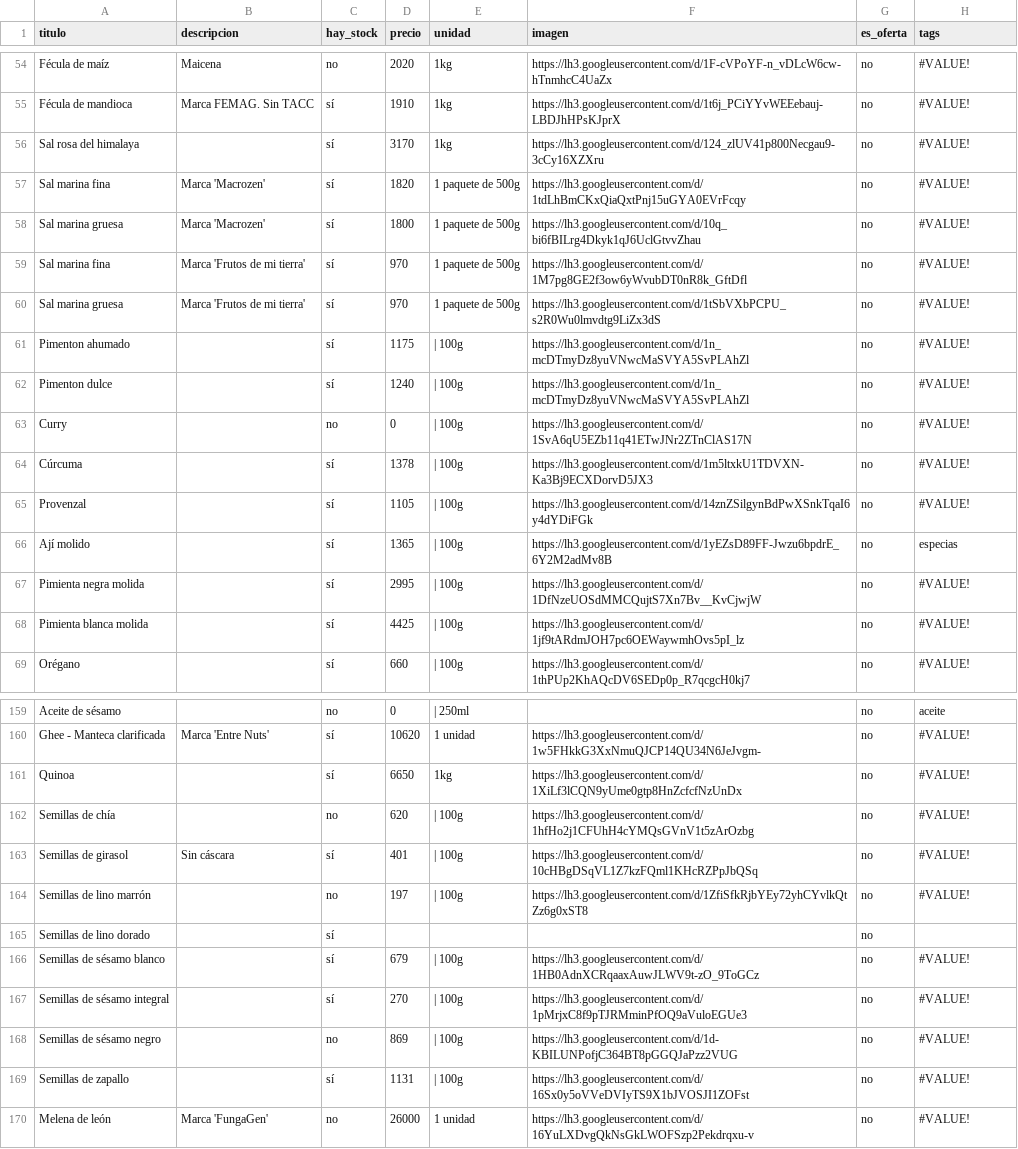
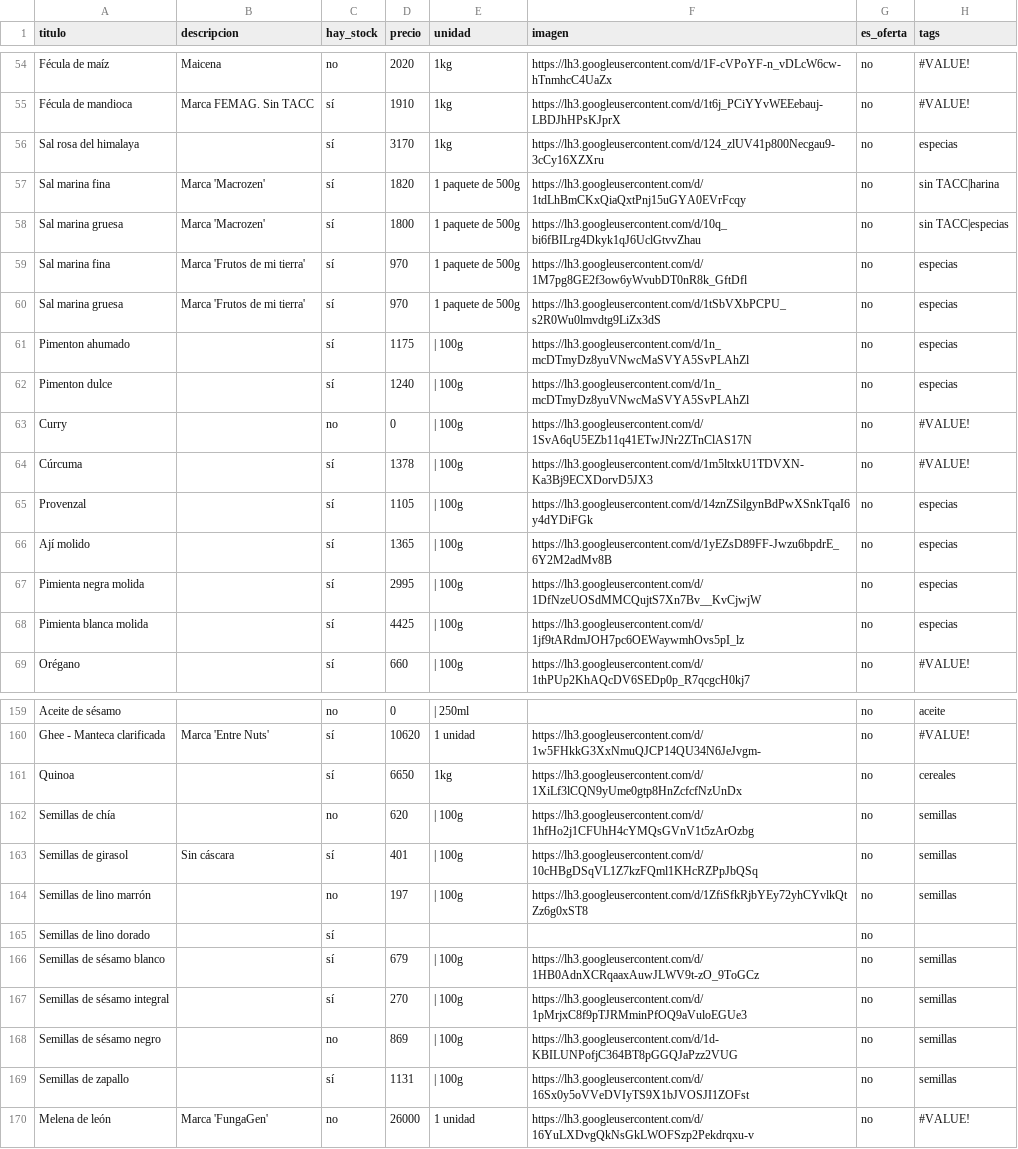
Before and after one commit to dietetica/productos, a CSV file: lista.csv, drawn as a sheet; only a part is shown, gaps mark what is left out; the diff covers the shown part only.

Commit message:
Actualización automática de productos

```diff
--- a/lista.csv
+++ b/lista.csv
@@ -55,15 +55,15 @@ Fécula de maíz,Maicena,no,2020,1kg,https://lh3.googleusercontent.com/d/1F-cVPo
 Fécula de mandioca,Marca FEMAG. Sin TACC,sí,1910,1kg,https://lh3.googleusercontent.com/d/1t6j_PCiYYvWEEebauj-LBDJhHPsKJprX,no,#VALUE!
-Sal rosa del himalaya,,sí,3170,1kg,https://lh3.googleusercontent.com/d/124_zlUV41p800Necgau9-3cCy16XZXru,no,#VALUE!
-Sal marina fina, Marca 'Macrozen',sí,1820,1 paquete de 500g,https://lh3.googleusercontent.com/d/1tdLhBmCKxQiaQxtPnj15uGYA0EVrFcqy,no,#VALUE!
-Sal marina gruesa,Marca 'Macrozen',sí,1800,1 paquete de 500g,https://lh3.googleusercontent.com/d/10q_bi6fBILrg4Dkyk1qJ6UclGtvvZhau,no,#VALUE!
-Sal marina fina,Marca 'Frutos de mi tierra',sí,970,1 paquete de 500g,https://lh3.googleusercontent.com/d/1M7pg8GE2f3ow6yWvubDT0nR8k_GftDfl,no,#VALUE!
-Sal marina gruesa,Marca 'Frutos de mi tierra',sí,970,1 paquete de 500g,https://lh3.googleusercontent.com/d/1tSbVXbPCPU_s2R0Wu0lmvdtg9LiZx3dS,no,#VALUE!
-Pimenton ahumado,,sí,1175,| 100g,https://lh3.googleusercontent.com/d/1n_mcDTmyDz8yuVNwcMaSVYA5SvPLAhZl,no,#VALUE!
-Pimenton dulce,,sí,1240,| 100g,https://lh3.googleusercontent.com/d/1n_mcDTmyDz8yuVNwcMaSVYA5SvPLAhZl,no,#VALUE!
+Sal rosa del himalaya,,sí,3170,1kg,https://lh3.googleusercontent.com/d/124_zlUV41p800Necgau9-3cCy16XZXru,no,especias
+Sal marina fina, Marca 'Macrozen',sí,1820,1 paquete de 500g,https://lh3.googleusercontent.com/d/1tdLhBmCKxQiaQxtPnj15uGYA0EVrFcqy,no,sin TACC|harina
+Sal marina gruesa,Marca 'Macrozen',sí,1800,1 paquete de 500g,https://lh3.googleusercontent.com/d/10q_bi6fBILrg4Dkyk1qJ6UclGtvvZhau,no,sin TACC|especias
+Sal marina fina,Marca 'Frutos de mi tierra',sí,970,1 paquete de 500g,https://lh3.googleusercontent.com/d/1M7pg8GE2f3ow6yWvubDT0nR8k_GftDfl,no,especias
+Sal marina gruesa,Marca 'Frutos de mi tierra',sí,970,1 paquete de 500g,https://lh3.googleusercontent.com/d/1tSbVXbPCPU_s2R0Wu0lmvdtg9LiZx3dS,no,especias
+Pimenton ahumado,,sí,1175,| 100g,https://lh3.googleusercontent.com/d/1n_mcDTmyDz8yuVNwcMaSVYA5SvPLAhZl,no,especias
+Pimenton dulce,,sí,1240,| 100g,https://lh3.googleusercontent.com/d/1n_mcDTmyDz8yuVNwcMaSVYA5SvPLAhZl,no,especias
 Curry,,no,0,| 100g,https://lh3.googleusercontent.com/d/1SvA6qU5EZb11q41ETwJNr2ZTnClAS17N,no,#VALUE!
 Cúrcuma,,sí,1378,| 100g,https://lh3.googleusercontent.com/d/1m5ltxkU1TDVXN-Ka3Bj9ECXDorvD5JX3,no,#VALUE!
-Provenzal,,sí,1105,| 100g,https://lh3.googleusercontent.com/d/14znZSilgynBdPwXSnkTqaI6y4dYDiFGk,no,#VALUE!
+Provenzal,,sí,1105,| 100g,https://lh3.googleusercontent.com/d/14znZSilgynBdPwXSnkTqaI6y4dYDiFGk,no,especias
 Ají molido,,sí,1365,| 100g,https://lh3.googleusercontent.com/d/1yEZsD89FF-Jwzu6bpdrE_6Y2M2adMv8B,no,especias
-Pimienta negra molida,,sí,2995,| 100g,https://lh3.googleusercontent.com/d/1DfNzeUOSdMMCQujtS7Xn7Bv__KvCjwjW,no,#VALUE!
-Pimienta blanca molida,,sí,4425,| 100g,https://lh3.googleusercontent.com/d/1jf9tARdmJOH7pc6OEWaywmhOvs5pI_lz,no,#VALUE!
+Pimienta negra molida,,sí,2995,| 100g,https://lh3.googleusercontent.com/d/1DfNzeUOSdMMCQujtS7Xn7Bv__KvCjwjW,no,especias
+Pimienta blanca molida,,sí,4425,| 100g,https://lh3.googleusercontent.com/d/1jf9tARdmJOH7pc6OEWaywmhOvs5pI_lz,no,especias
 Orégano,,sí,660,| 100g,https://lh3.googleusercontent.com/d/1thPUp2KhAQcDV6SEDp0p_R7qcgcH0kj7,no,#VALUE!
@@ -160,11 +160,11 @@ Aceite de sésamo,,no,0,| 250ml,,no,aceite
 Ghee - Manteca clarificada,Marca 'Entre Nuts',sí,10620,1 unidad,https://lh3.googleusercontent.com/d/1w5FHkkG3XxNmuQJCP14QU34N6JeJvgm-,no,#VALUE!
-Quinoa,,sí,6650,1kg,https://lh3.googleusercontent.com/d/1XiLf3lCQN9yUme0gtp8HnZcfcfNzUnDx,no,#VALUE!
-Semillas de chía,,no,620,| 100g,https://lh3.googleusercontent.com/d/1hfHo2j1CFUhH4cYMQsGVnV1t5zArOzbg,no,#VALUE!
-Semillas de girasol,Sin cáscara,sí,401,| 100g,https://lh3.googleusercontent.com/d/10cHBgDSqVL1Z7kzFQml1KHcRZPpJbQSq,no,#VALUE!
-Semillas de lino marrón,,no,197,| 100g,https://lh3.googleusercontent.com/d/1ZfiSfkRjbYEy72yhCYvlkQtZz6g0xST8,no,#VALUE!
+Quinoa,,sí,6650,1kg,https://lh3.googleusercontent.com/d/1XiLf3lCQN9yUme0gtp8HnZcfcfNzUnDx,no,cereales
+Semillas de chía,,no,620,| 100g,https://lh3.googleusercontent.com/d/1hfHo2j1CFUhH4cYMQsGVnV1t5zArOzbg,no,semillas
+Semillas de girasol,Sin cáscara,sí,401,| 100g,https://lh3.googleusercontent.com/d/10cHBgDSqVL1Z7kzFQml1KHcRZPpJbQSq,no,semillas
+Semillas de lino marrón,,no,197,| 100g,https://lh3.googleusercontent.com/d/1ZfiSfkRjbYEy72yhCYvlkQtZz6g0xST8,no,semillas
 Semillas de lino dorado,,sí,,,,no,
-Semillas de sésamo blanco,,sí,679,| 100g,https://lh3.googleusercontent.com/d/1HB0AdnXCRqaaxAuwJLWV9t-zO_9ToGCz,no,#VALUE!
-Semillas de sésamo integral,,sí,270,| 100g,https://lh3.googleusercontent.com/d/1pMrjxC8f9pTJRMminPfOQ9aVuloEGUe3,no,#VALUE!
-Semillas de sésamo negro,,no,869,| 100g,https://lh3.googleusercontent.com/d/1d-KBILUNPofjC364BT8pGGQJaPzz2VUG,no,#VALUE!
-Semillas de zapallo,,sí,1131,| 100g,https://lh3.googleusercontent.com/d/16Sx0y5oVVeDVIyTS9X1bJVOSJI1ZOFst,no,#VALUE!
+Semillas de sésamo blanco,,sí,679,| 100g,https://lh3.googleusercontent.com/d/1HB0AdnXCRqaaxAuwJLWV9t-zO_9ToGCz,no,semillas
+Semillas de sésamo integral,,sí,270,| 100g,https://lh3.googleusercontent.com/d/1pMrjxC8f9pTJRMminPfOQ9aVuloEGUe3,no,semillas
+Semillas de sésamo negro,,no,869,| 100g,https://lh3.googleusercontent.com/d/1d-KBILUNPofjC364BT8pGGQJaPzz2VUG,no,semillas
+Semillas de zapallo,,sí,1131,| 100g,https://lh3.googleusercontent.com/d/16Sx0y5oVVeDVIyTS9X1bJVOSJI1ZOFst,no,semillas
 Melena de león,Marca 'FungaGen',no,26000,1 unidad,https://lh3.googleusercontent.com/d/16YuLXDvgQkNsGkLWOFSzp2Pekdrqxu-v,no,#VALUE!
```
Also changed, not shown: 10 edited cells elsewhere in this file.
